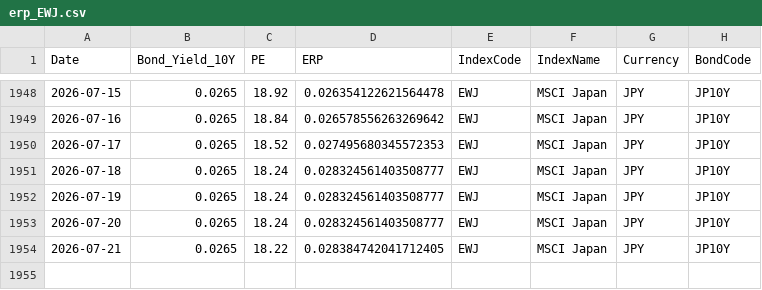
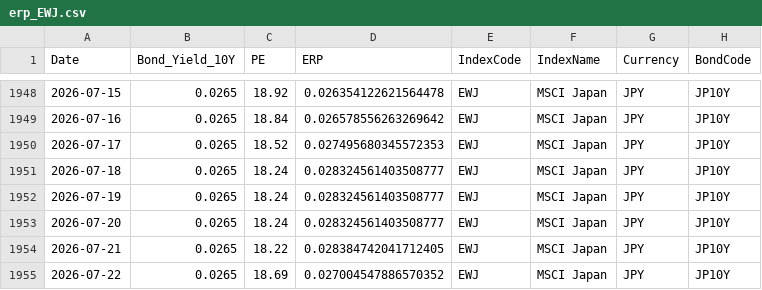
Before and after one commit to ChiaraVan1/equity-risk-premium-monitor, a CSV file: data/erp_EWJ.csv, drawn as a sheet; only a part is shown, gaps mark what is left out; the diff names each change by its address in the sheet, - before the commit and + after, or states it on an @@ line.

```diff
--- a/data/erp_EWJ.csv
+++ b/data/erp_EWJ.csv
+row 1955: 2026-07-22 | 0.0265 | 18.69 | 0.027004547886570352 | EWJ | MSCI Japan | JPY | JP10Y
```
Also changed, not shown: data/erp_EEM.csv, data/erp_EWG.csv, 7 other files.
